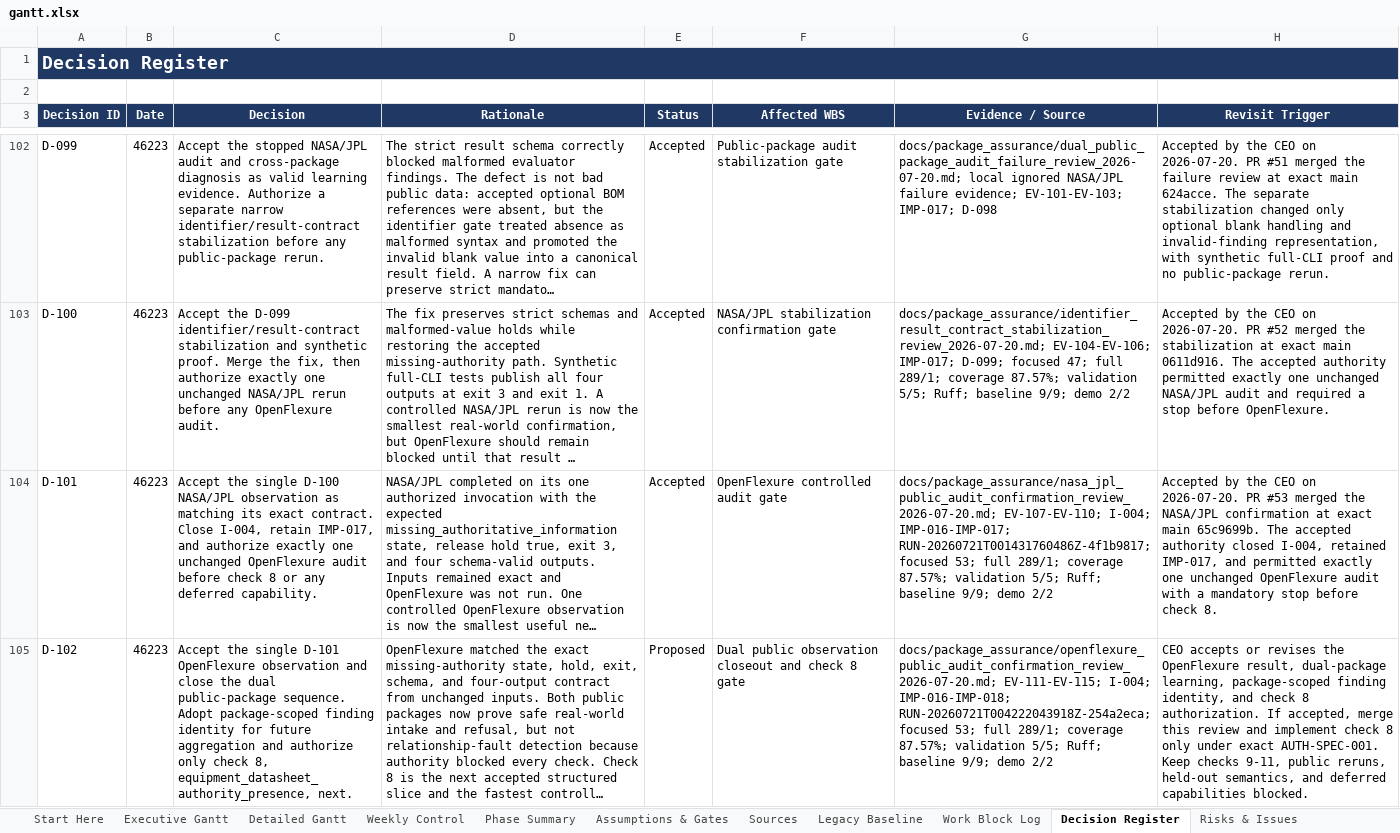
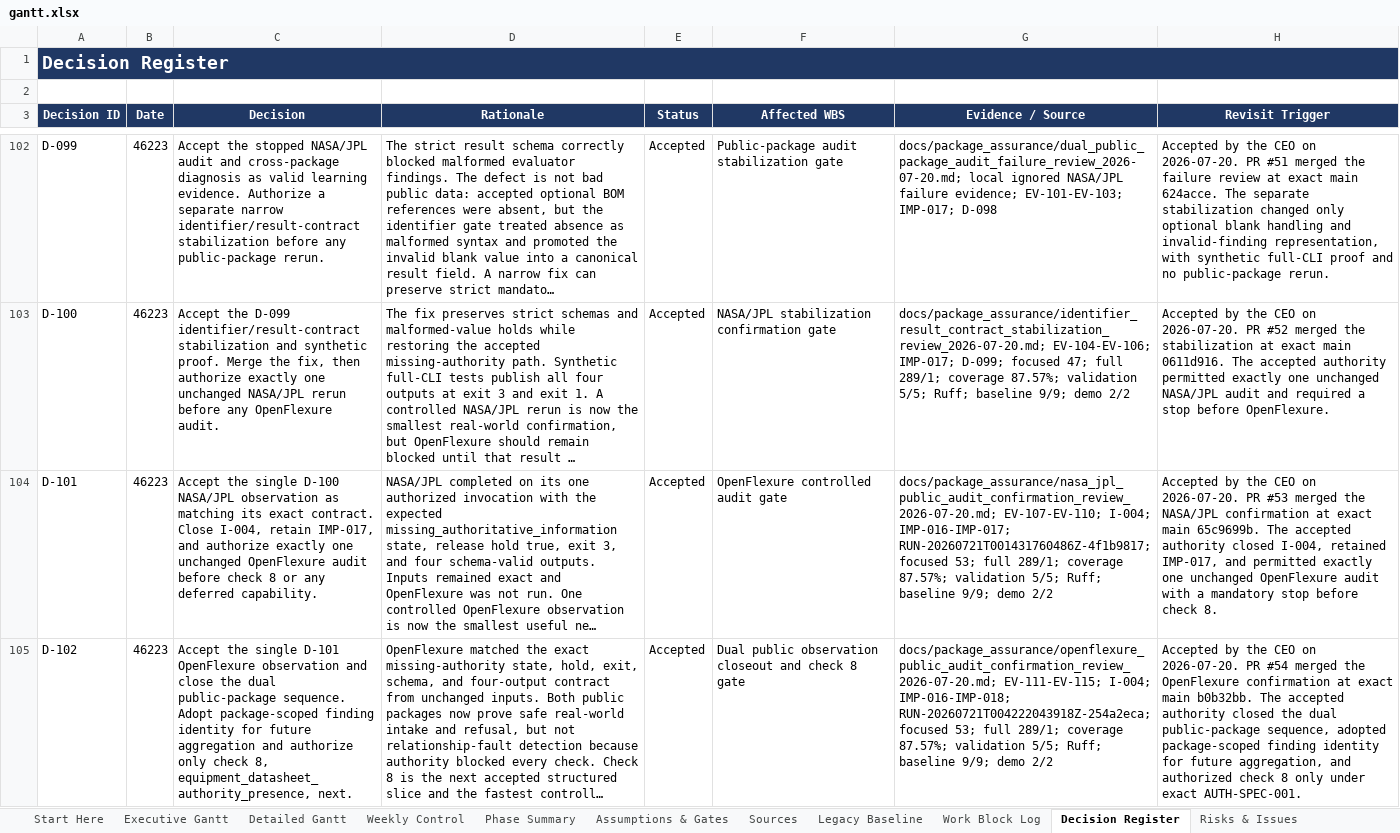
Before and after one commit to Jason-Jensen/mechanical-technical-document-evaluation-harness, an Excel workbook: gantt.xlsx, sheet Decision Register, drawn as a sheet; only a part is shown, gaps mark what is left out; long unchanged cells end in …; values as stored, in another font and other column widths than the file's, no borders; the diff covers the shown part only; the diff names each change by its address in the sheet, - before the commit and + after, or states it on an @@ line.

Commit message:
Implement equipment datasheet authority presence

```diff
--- a/gantt.xlsx (sheet Decision Register)
+++ b/gantt.xlsx (sheet Decision Register)
-E105 (Status): Proposed
+E105 (Status): Accepted
-H105 (Revisit Trigger): CEO accepts or revises the OpenFlexure result, dual-package learning, package-scoped finding identity, and check 8 authorization. If accepted, merge this review and implement check 8 only under exact AUTH-SPEC-001. Keep checks 9-11, public reruns, held-out semantics, and deferred capabilities blocked.
+H105 (Revisit Trigger): Accepted by the CEO on 2026-07-20. PR #54 merged the OpenFlexure confirmation at exact main b0b32bb. The accepted authority closed the dual public-package sequence, adopted package-scoped finding identity for future aggregation, and authorized check 8 only under exact AUTH-SPEC-001.
```
Also changed, not shown: 1 added row elsewhere in this sheet, sheet Evidence Register, sheet Pilot Dashboard, sheet AI Context, sheet Pilot Gantt, sheet Start Here, charts or pictures, 13 other files.
